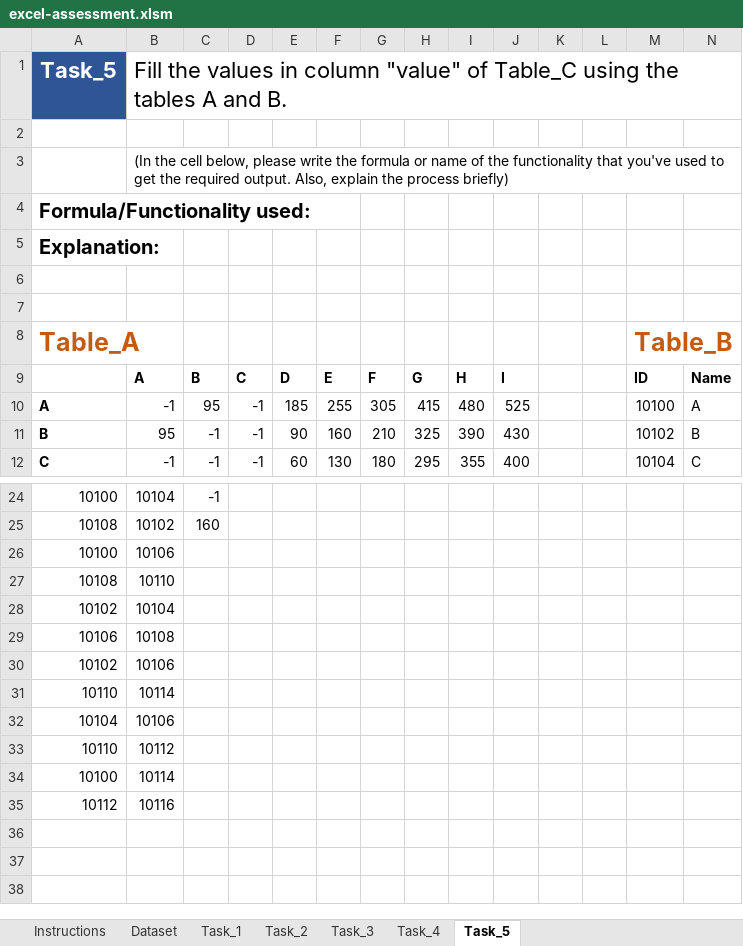
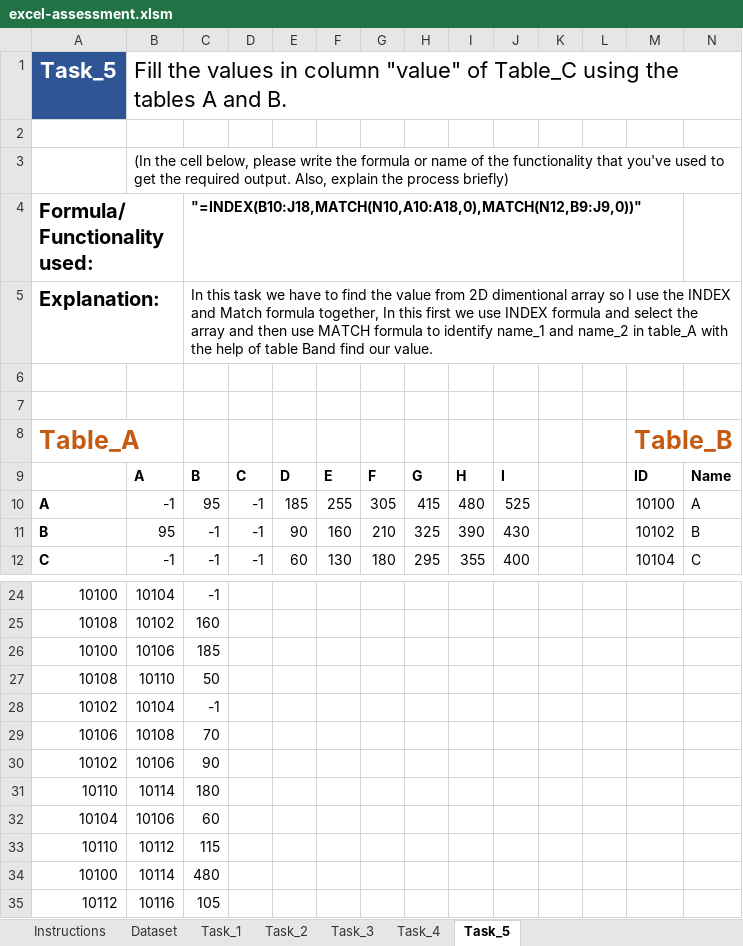
Before and after one commit to shubham-sharma79/MapUp-Data-Assessment-F, an Excel workbook: submissions/excel-assessment.xlsm, sheet Task_5, drawn as a sheet; only a part is shown, gaps mark what is left out; values as stored, in another font and other column widths than the file's, no borders; the diff names each change by its address in the sheet, - before the commit and + after, or states it on an @@ line.

Commit message:
Task- Excel Assessment

```diff
--- a/submissions/excel-assessment.xlsm (sheet Task_5)
+++ b/submissions/excel-assessment.xlsm (sheet Task_5)
-C4: (empty)
+C4: "=INDEX(B10:J18,MATCH(N10,A10:A18,0),MATCH(N12,B9:J9,0))"
-C5: (empty)
+C5: In this task we have to find the value from 2D dimentional array so I use the INDEX and Match formula together, In this first we use INDEX formula and select the array and then use MATCH formula to identify name_1 and name_2 in table_A with the help of table Band find our value.
-C26: (empty)
+C26: 185
-C27: (empty)
+C27: 50
-C28: (empty)
+C28: -1
-C29: (empty)
+C29: 70
-C30: (empty)
+C30: 90
-C31: (empty)
+C31: 180
-C32: (empty)
+C32: 60
-C33: (empty)
+C33: 115
-C34: (empty)
+C34: 480
-C35: (empty)
+C35: 105
```
Also changed, not shown: sheet Task_4, 1 other file.
